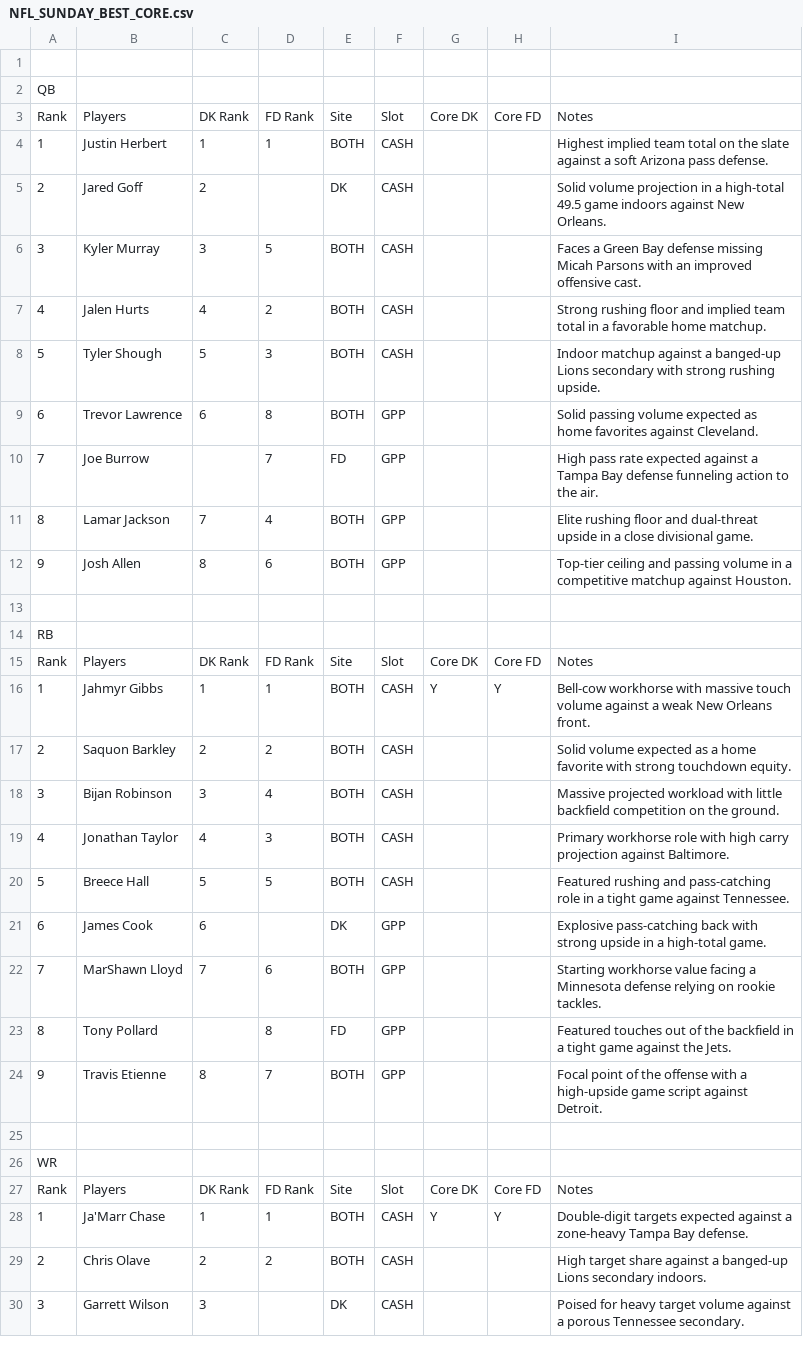
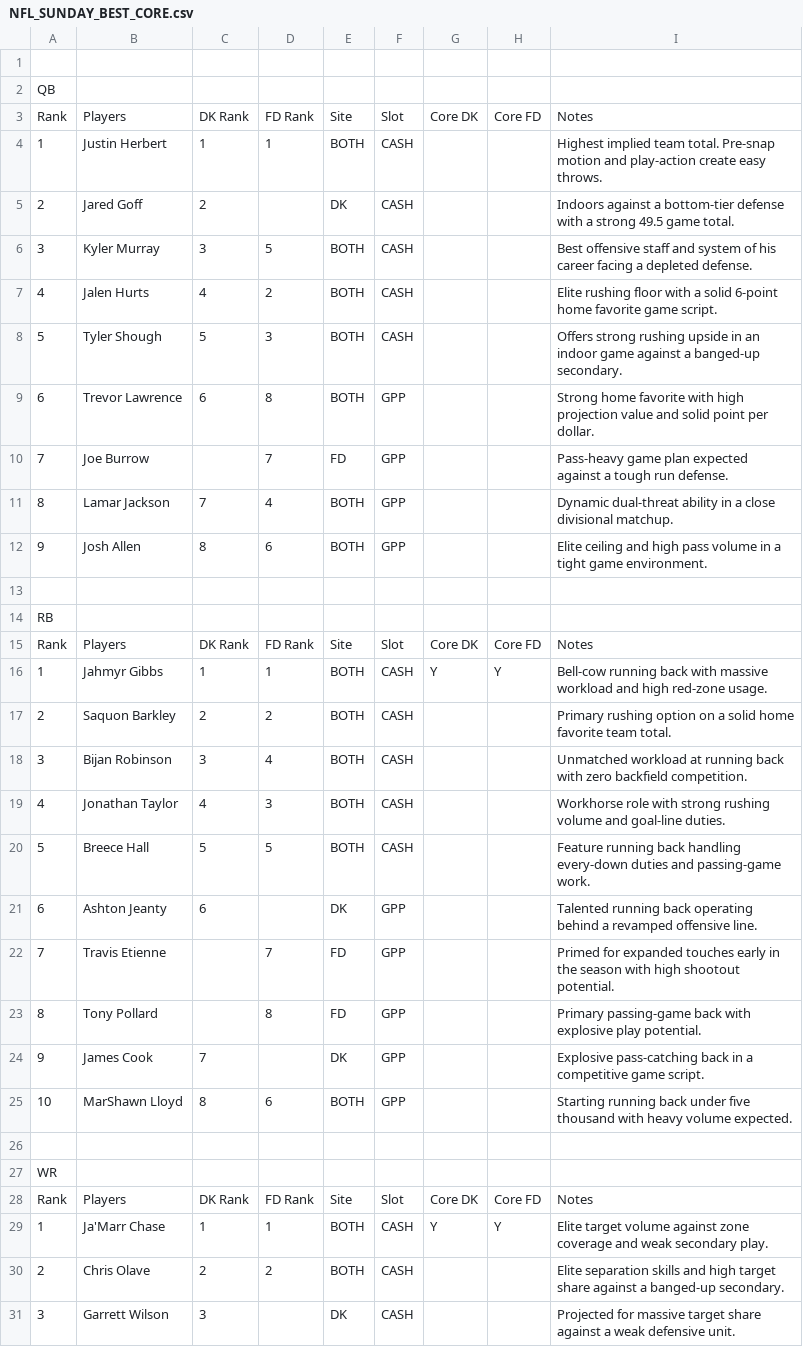
Before and after one commit to chrisgimino/nflcoreplays, a CSV file: NFL_SUNDAY_BEST_CORE.csv, drawn as a sheet; only a part is shown; the diff covers the shown part only.

Commit message:
Update NFL_SUNDAY_BEST_CORE.csv - 2026-09-12 14:21

```diff
--- a/NFL_SUNDAY_BEST_CORE.csv
+++ b/NFL_SUNDAY_BEST_CORE.csv
@@ -3,11 +3,11 @@ QB,,,,,,,,
 Rank,Players,DK Rank,FD Rank,Site,Slot,Core DK,Core FD,Notes
-1,Justin Herbert,1,1,BOTH,CASH,,,Highest implied team total on the slate against a soft Arizona pass defense.
-2,Jared Goff,2,,DK,CASH,,,Solid volume projection in a high-total 49.5 game indoors against New Orleans.
-3,Kyler Murray,3,5,BOTH,CASH,,,Faces a Green Bay defense missing Micah Parsons with an improved offensive cast.
-4,Jalen Hurts,4,2,BOTH,CASH,,,Strong rushing floor and implied team total in a favorable home matchup.
-5,Tyler Shough,5,3,BOTH,CASH,,,Indoor matchup against a banged-up Lions secondary with strong rushing upside.
-6,Trevor Lawrence,6,8,BOTH,GPP,,,Solid passing volume expected as home favorites against Cleveland.
-7,Joe Burrow,,7,FD,GPP,,,High pass rate expected against a Tampa Bay defense funneling action to the air.
-8,Lamar Jackson,7,4,BOTH,GPP,,,Elite rushing floor and dual-threat upside in a close divisional game.
-9,Josh Allen,8,6,BOTH,GPP,,,Top-tier ceiling and passing volume in a competitive matchup against Houston.
+1,Justin Herbert,1,1,BOTH,CASH,,,Highest implied team total. Pre-snap motion and play-action create easy throws.
+2,Jared Goff,2,,DK,CASH,,,Indoors against a bottom-tier defense with a strong 49.5 game total.
+3,Kyler Murray,3,5,BOTH,CASH,,,Best offensive staff and system of his career facing a depleted defense.
+4,Jalen Hurts,4,2,BOTH,CASH,,,Elite rushing floor with a solid 6-point home favorite game script.
+5,Tyler Shough,5,3,BOTH,CASH,,,Offers strong rushing upside in an indoor game against a banged-up secondary.
+6,Trevor Lawrence,6,8,BOTH,GPP,,,Strong home favorite with high projection value and solid point per dollar.
+7,Joe Burrow,,7,FD,GPP,,,Pass-heavy game plan expected against a tough run defense.
+8,Lamar Jackson,7,4,BOTH,GPP,,,Dynamic dual-threat ability in a close divisional matchup.
+9,Josh Allen,8,6,BOTH,GPP,,,Elite ceiling and high pass volume in a tight game environment.
 ,,,,,,,,
@@ -15,11 +15,12 @@ RB,,,,,,,,
 Rank,Players,DK Rank,FD Rank,Site,Slot,Core DK,Core FD,Notes
-1,Jahmyr Gibbs,1,1,BOTH,CASH,Y,Y,Bell-cow workhorse with massive touch volume against a weak New Orleans front.
-2,Saquon Barkley,2,2,BOTH,CASH,,,Solid volume expected as a home favorite with strong touchdown equity.
-3,Bijan Robinson,3,4,BOTH,CASH,,,Massive projected workload with little backfield competition on the ground.
-4,Jonathan Taylor,4,3,BOTH,CASH,,,Primary workhorse role with high carry projection against Baltimore.
-5,Breece Hall,5,5,BOTH,CASH,,,Featured rushing and pass-catching role in a tight game against Tennessee.
-6,James Cook,6,,DK,GPP,,,Explosive pass-catching back with strong upside in a high-total game.
-7,MarShawn Lloyd,7,6,BOTH,GPP,,,Starting workhorse value facing a Minnesota defense relying on rookie tackles.
-8,Tony Pollard,,8,FD,GPP,,,Featured touches out of the backfield in a tight game against the Jets.
-9,Travis Etienne,8,7,BOTH,GPP,,,Focal point of the offense with a high-upside game script against Detroit.
+1,Jahmyr Gibbs,1,1,BOTH,CASH,Y,Y,Bell-cow running back with massive workload and high red-zone usage.
+2,Saquon Barkley,2,2,BOTH,CASH,,,Primary rushing option on a solid home favorite team total.
+3,Bijan Robinson,3,4,BOTH,CASH,,,Unmatched workload at running back with zero backfield competition.
+4,Jonathan Taylor,4,3,BOTH,CASH,,,Workhorse role with strong rushing volume and goal-line duties.
+5,Breece Hall,5,5,BOTH,CASH,,,Feature running back handling every-down duties and passing-game work.
+6,Ashton Jeanty,6,,DK,GPP,,,Talented running back operating behind a revamped offensive line.
+7,Travis Etienne,,7,FD,GPP,,,Primed for expanded touches early in the season with high shootout potential.
+8,Tony Pollard,,8,FD,GPP,,,Primary passing-game back with explosive play potential.
+9,James Cook,7,,DK,GPP,,,Explosive pass-catching back in a competitive game script.
+10,MarShawn Lloyd,8,6,BOTH,GPP,,,Starting running back under five thousand with heavy volume expected.
 ,,,,,,,,
@@ -27,4 +28,4 @@ WR,,,,,,,,
 Rank,Players,DK Rank,FD Rank,Site,Slot,Core DK,Core FD,Notes
-1,Ja'Marr Chase,1,1,BOTH,CASH,Y,Y,Double-digit targets expected against a zone-heavy Tampa Bay defense.
-2,Chris Olave,2,2,BOTH,CASH,,,High target share against a banged-up Lions secondary indoors.
-3,Garrett Wilson,3,,DK,CASH,,,Poised for heavy target volume against a porous Tennessee secondary.
+1,Ja'Marr Chase,1,1,BOTH,CASH,Y,Y,Elite target volume against zone coverage and weak secondary play.
+2,Chris Olave,2,2,BOTH,CASH,,,Elite separation skills and high target share against a banged-up secondary.
+3,Garrett Wilson,3,,DK,CASH,,,Projected for massive target share against a weak defensive unit.
```
Also changed, not shown: 4 added rows, 3 removed rows and 36 edited cells elsewhere in this file.
